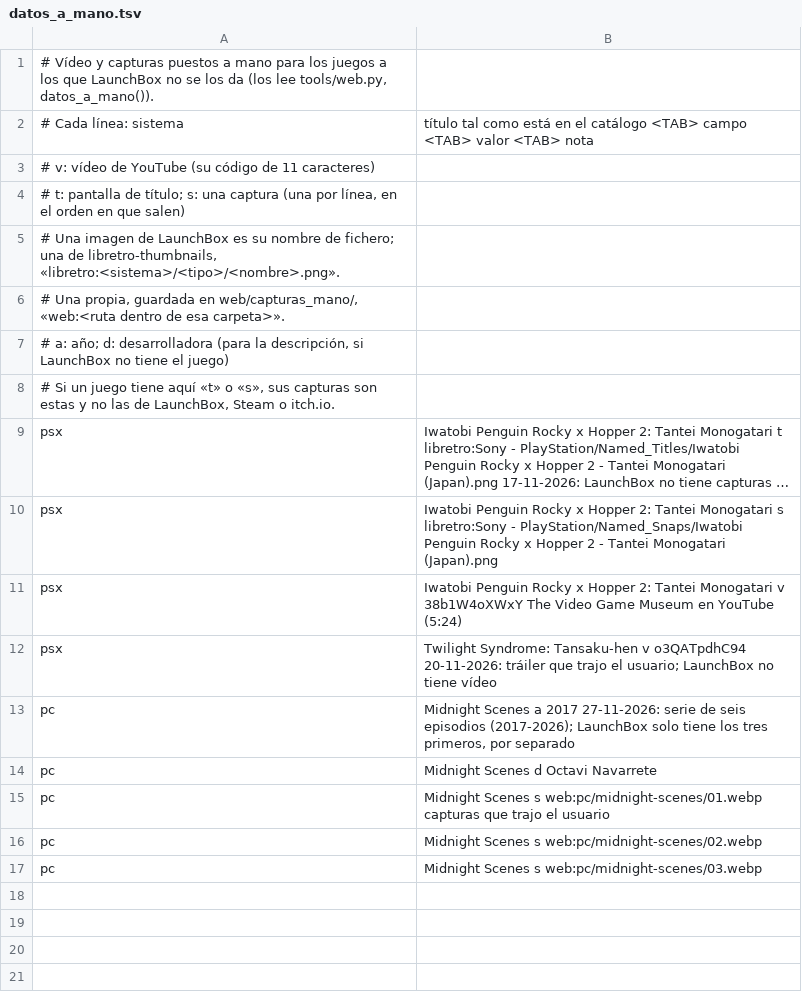
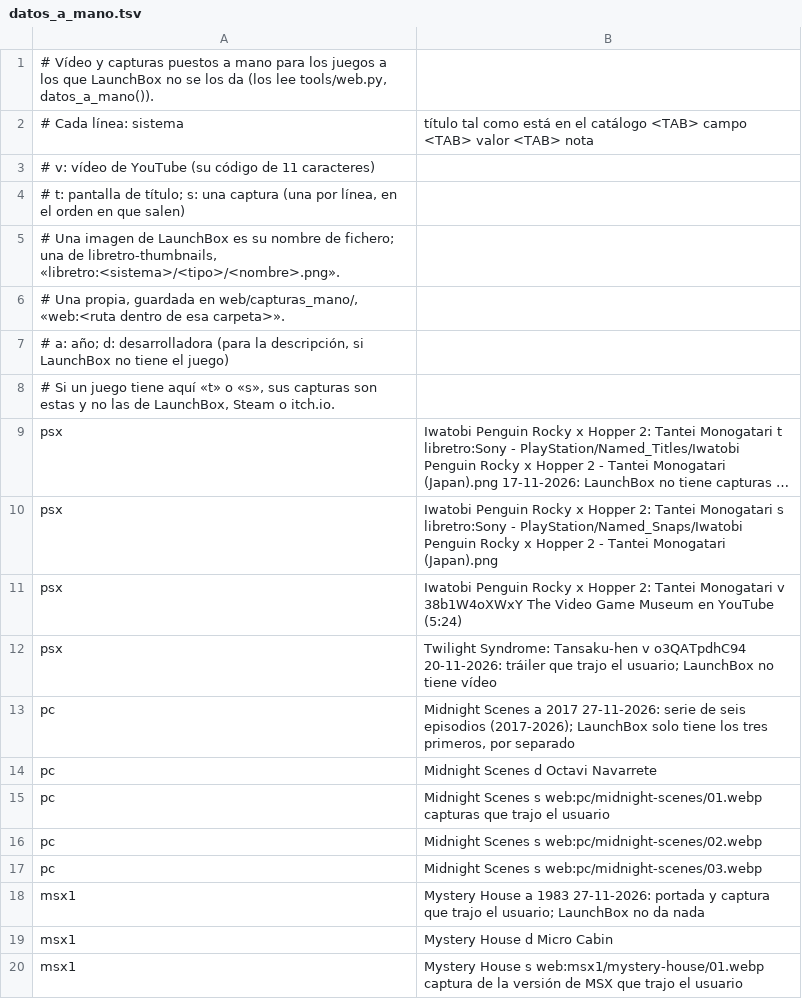
Before and after one commit to alucardog-dotcom/biblioteca-traducciones, a TSV file: web/datos_a_mano.tsv, drawn as a sheet; long unchanged cells end in …; the diff names each change by its address in the sheet, - before the commit and + after, or states it on an @@ line.

```diff
--- a/web/datos_a_mano.tsv
+++ b/web/datos_a_mano.tsv
+row 18: msx1 | Mystery House a 1983 27-11-2026: portada y captura que trajo el usuario; LaunchBox no da nada
+row 19: msx1 | Mystery House d Micro Cabin
+row 20: msx1 | Mystery House s web:msx1/mystery-house/01.webp captura de la versión de MSX que trajo el usuario
```
Also changed, not shown: 3 other files.
